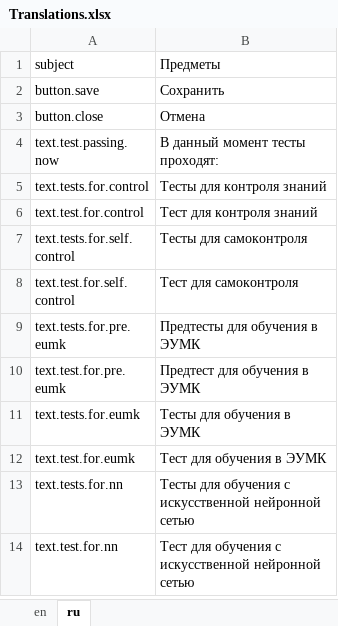
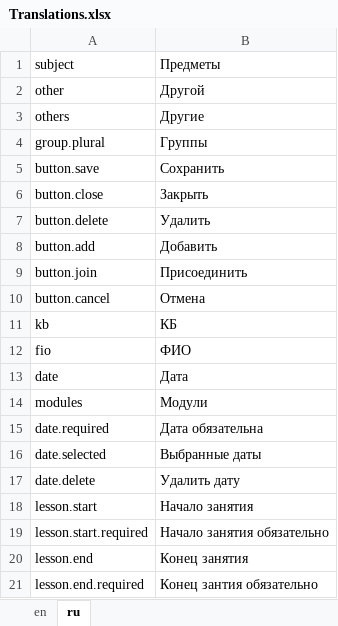
Before and after one commit to hawkrai/CATSdesigner, an Excel workbook: container/src/app/core/translations/Translations.xlsx, sheet ru, drawn as a sheet; only a part is shown; the shorter side is filled out with more unchanged rows; values as stored, in another font and other column widths than the file's, no borders; addresses are those after the commit; the diff covers the shown part only; the diff names each change by its address in the sheet, - before the commit and + after, or states it on an @@ line.

```diff
--- a/container/src/app/core/translations/Translations.xlsx (sheet ru)
+++ b/container/src/app/core/translations/Translations.xlsx (sheet ru)
+row 2: other | Другой
+row 3: others | Другие
+row 4: group.plural | Группы
-B6: Отмена
+B6: Закрыть
+row 7: button.delete | Удалить
+row 8: button.add | Добавить
+row 9: button.join | Присоединить
+row 10: button.cancel | Отмена
+row 11: kb | КБ
+row 12: fio | ФИО
+row 13: date | Дата
+row 14: modules | Модули
+row 15: date.required | Дата обязательна
+row 16: date.selected | Выбранные даты
+row 17: date.delete | Удалить дату
+row 18: lesson.start | Начало занятия
+row 19: lesson.start.required | Начало занятия обязательно
+row 20: lesson.end | Конец занятия
+row 21: lesson.end.required | Конец зантия обязательно
```
Also changed, not shown: 188 added rows and 3 edited cells elsewhere in this sheet, sheet en, 10 other files.
